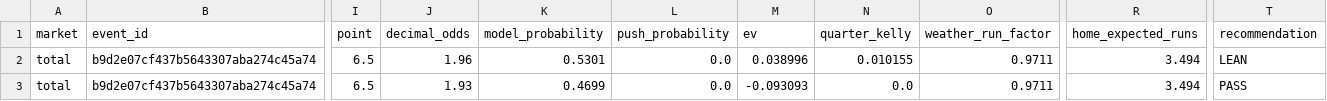
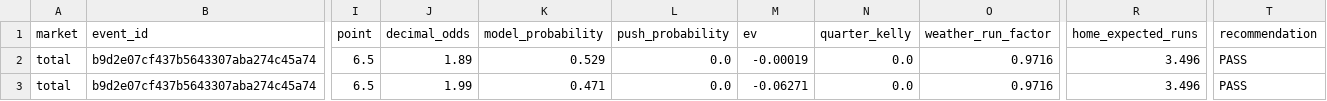
Before and after one commit to kouheiarai/mlb-ai-predictor, a CSV file: data/total_predictions.csv, drawn as a sheet; only a part is shown, gaps mark what is left out; the diff names each change by its address in the sheet, - before the commit and + after, or states it on an @@ line.

```diff
--- a/data/total_predictions.csv
+++ b/data/total_predictions.csv
-J2 (decimal_odds): 1.96
+J2 (decimal_odds): 1.89
-K2 (model_probability): 0.5301
+K2 (model_probability): 0.529
-M2 (ev): 0.038996
+M2 (ev): -0.00019
-N2 (quarter_kelly): 0.010155
+N2 (quarter_kelly): 0.0
-O2:O3 (weather_run_factor): 0.9711
+O2:O3 (weather_run_factor): 0.9716
-R2:R3 (home_expected_runs): 3.494
+R2:R3 (home_expected_runs): 3.496
-T2 (recommendation): LEAN
+T2 (recommendation): PASS
-J3 (decimal_odds): 1.93
+J3 (decimal_odds): 1.99
-K3 (model_probability): 0.4699
+K3 (model_probability): 0.471
-M3 (ev): -0.093093
+M3 (ev): -0.06271
```
Also changed, not shown: data/predictions.csv, docs/predictions.csv, 57 other files.
